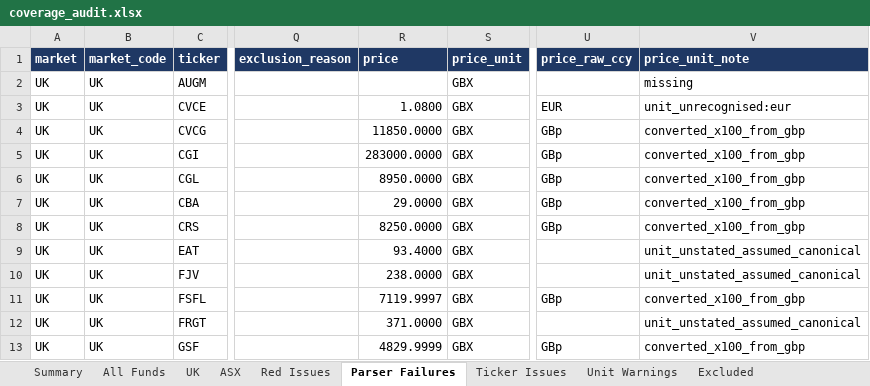
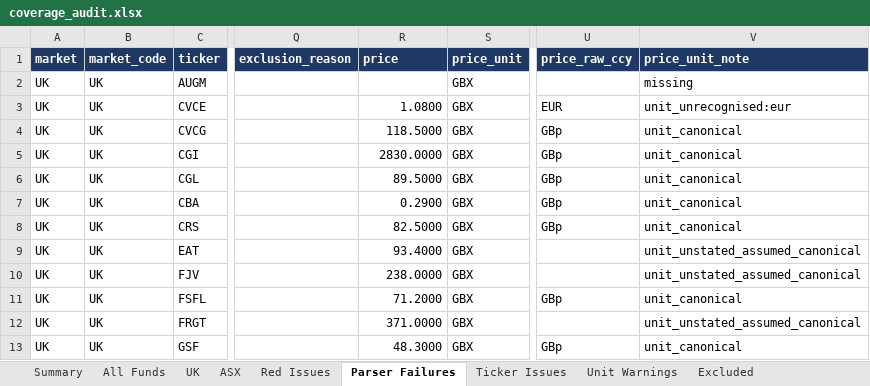
Before and after one commit to hdcapital/cef-research, an Excel workbook: outputs/live_coverage/coverage_audit.xlsx, sheet Parser Failures, drawn as a sheet; only a part is shown, gaps mark what is left out; values as stored, in another font and other column widths than the file's, no borders; the diff covers the shown part only; the diff names each change by its address in the sheet, - before the commit and + after, or states it on an @@ line.

```diff
--- a/outputs/live_coverage/coverage_audit.xlsx (sheet Parser Failures)
+++ b/outputs/live_coverage/coverage_audit.xlsx (sheet Parser Failures)
-R4 (price): 11850.0000
+R4 (price): 118.5000
-V4:V8 (price_unit_note): converted_x100_from_gbp
+V4:V8 (price_unit_note): unit_canonical
-R5 (price): 283000.0000
+R5 (price): 2830.0000
-R6 (price): 8950.0000
+R6 (price): 89.5000
-R7 (price): 29.0000
+R7 (price): 0.2900
-R8 (price): 8250.0000
+R8 (price): 82.5000
-R11 (price): 7119.9997
+R11 (price): 71.2000
-V11 (price_unit_note): converted_x100_from_gbp
+V11 (price_unit_note): unit_canonical
-R13 (price): 4829.9999
+R13 (price): 48.3000
-V13 (price_unit_note): converted_x100_from_gbp
+V13 (price_unit_note): unit_canonical
```
Also changed, not shown: 94 edited cells elsewhere in this sheet, sheet Unit Warnings, sheet Red Issues, sheet UK, sheet All Funds, sheet All Failures, sheet Excluded, 2 more sheets, 4 other files.
